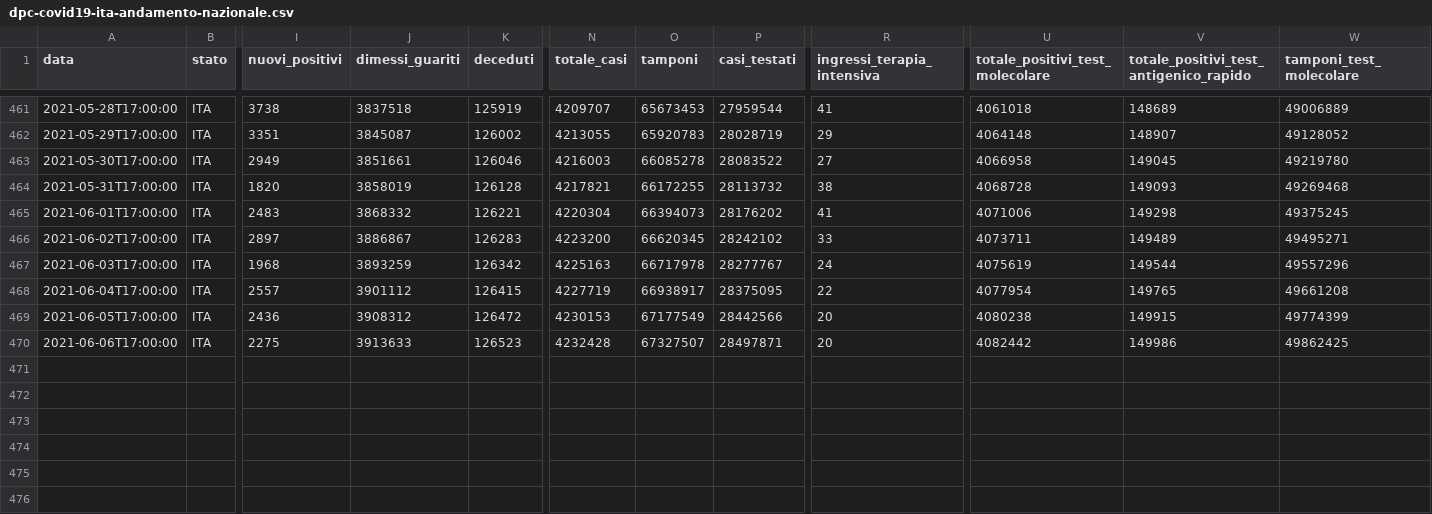
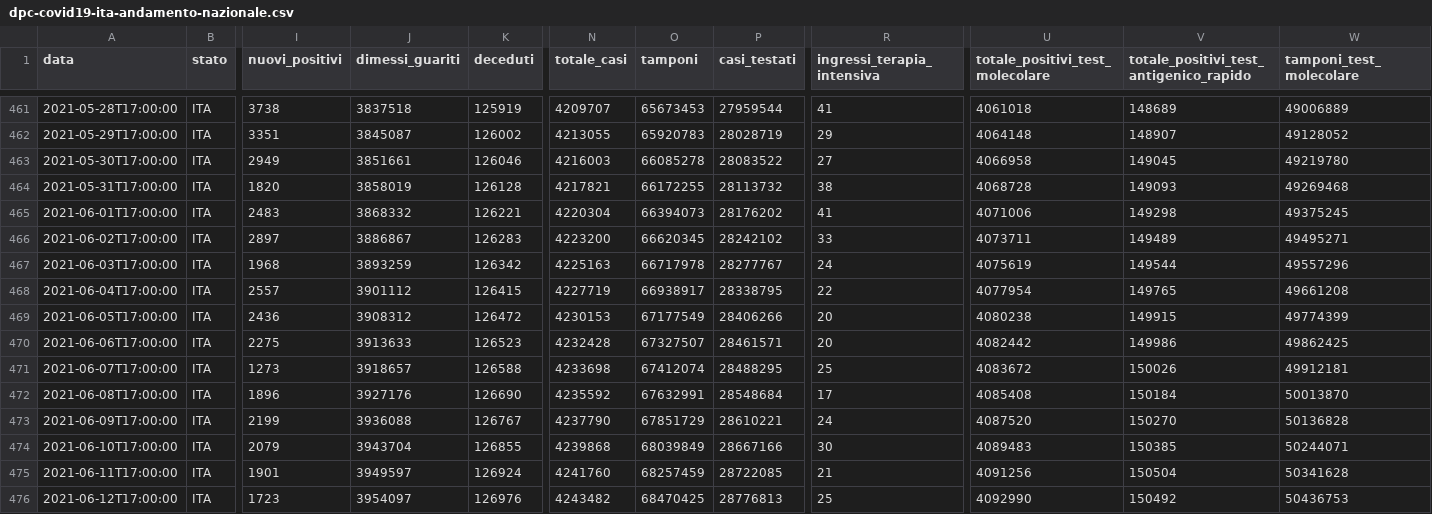
Before and after one commit to angelodm/covid-19_Italy, a CSV file: Italy_national_trends/dpc-covid19-ita-andamento-nazionale.csv, drawn as a sheet; only a part is shown, gaps mark what is left out; rows hold the shown columns only; the diff names each change by its address in the sheet, - before the commit and + after, or states it on an @@ line.

Commit message:
Italian National Trends

```diff
--- a/Italy_national_trends/dpc-covid19-ita-andamento-nazionale.csv
+++ b/Italy_national_trends/dpc-covid19-ita-andamento-nazionale.csv
-P468 (casi_testati): 28375095
+P468 (casi_testati): 28338795
-P469 (casi_testati): 28442566
+P469 (casi_testati): 28406266
-P470 (casi_testati): 28497871
+P470 (casi_testati): 28461571
+row 471: 2021-06-07T17:00:00 | ITA | 1273 | 3918657 | 126588 | 4233698 | 67412074 | 28488295 | 25 | 4083672 | 150026 | 49912181
+row 472: 2021-06-08T17:00:00 | ITA | 1896 | 3927176 | 126690 | 4235592 | 67632991 | 28548684 | 17 | 4085408 | 150184 | 50013870
+row 473: 2021-06-09T17:00:00 | ITA | 2199 | 3936088 | 126767 | 4237790 | 67851729 | 28610221 | 24 | 4087520 | 150270 | 50136828
+row 474: 2021-06-10T17:00:00 | ITA | 2079 | 3943704 | 126855 | 4239868 | 68039849 | 28667166 | 30 | 4089483 | 150385 | 50244071
+row 475: 2021-06-11T17:00:00 | ITA | 1901 | 3949597 | 126924 | 4241760 | 68257459 | 28722085 | 21 | 4091256 | 150504 | 50341628
+row 476: 2021-06-12T17:00:00 | ITA | 1723 | 3954097 | 126976 | 4243482 | 68470425 | 28776813 | 25 | 4092990 | 150492 | 50436753
```
